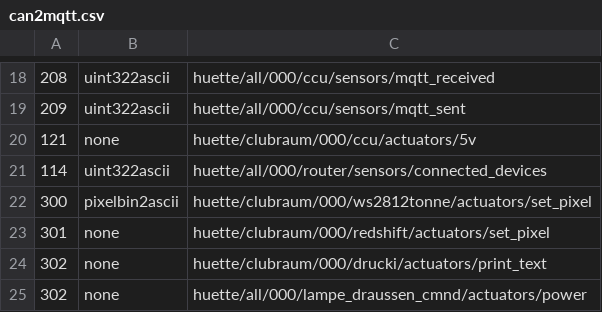
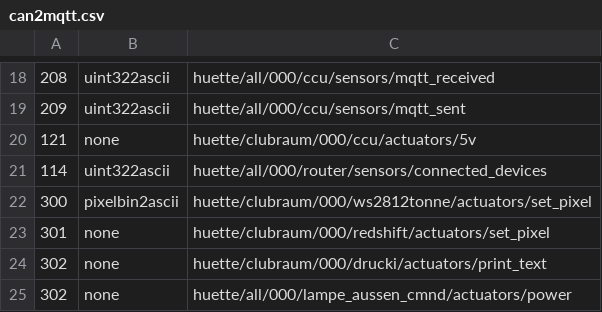
Before and after one commit to c3re/can2mqtt.csv, a CSV file: can2mqtt.csv, drawn as a sheet; only a part is shown, gaps mark what is left out.

Commit message:
Update can2mqtt.csv

```diff
--- a/can2mqtt.csv
+++ b/can2mqtt.csv
@@ -24,2 +24,2 @@
 302,none,huette/clubraum/000/drucki/actuators/print_text
-302,none,huette/all/000/lampe_draussen_cmnd/actuators/power
+302,none,huette/all/000/lampe_aussen_cmnd/actuators/power
```
